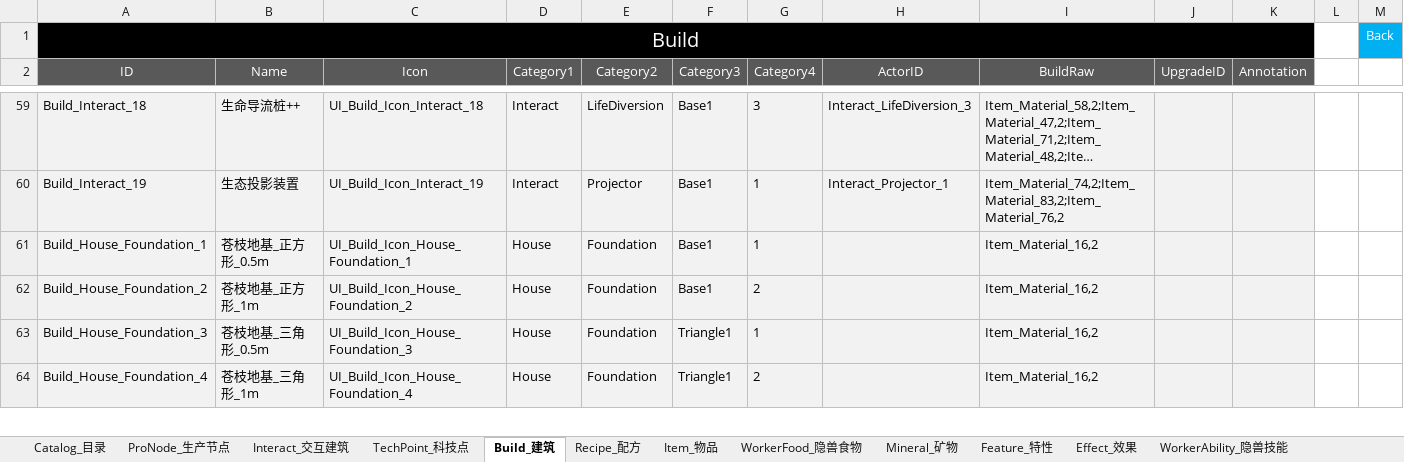
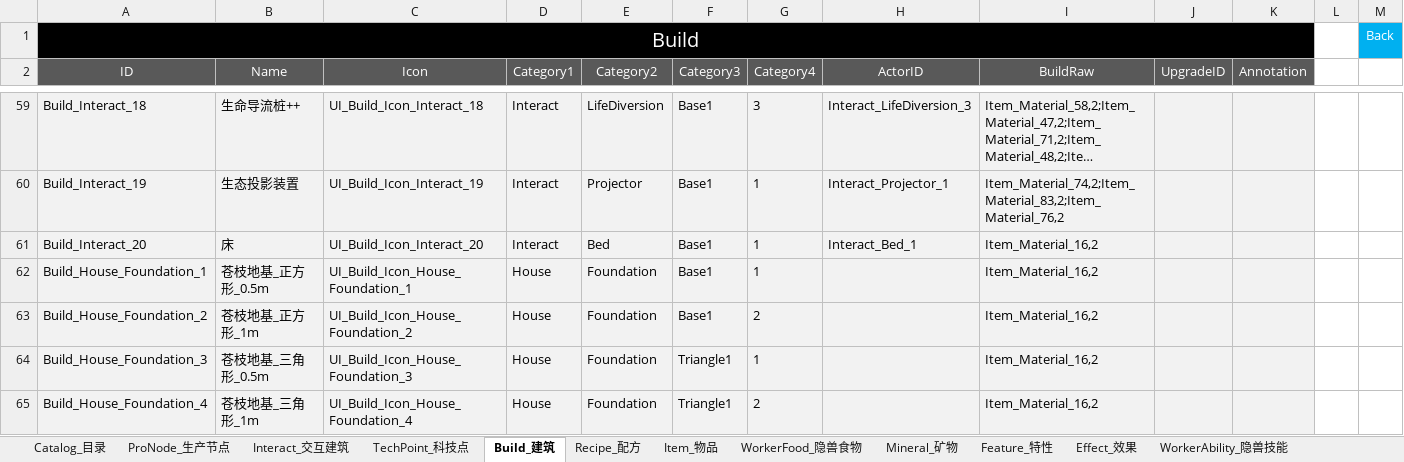
Before and after one commit to ssh555/ProjectOC, an Excel workbook: ExternProject/_EXE/DataToBinary/DataTable/Config_OC_数据表.xlsx, sheet Build_建筑, drawn as a sheet; only a part is shown, gaps mark what is left out; long unchanged cells end in …; values as stored, in another font and other column widths than the file's, no borders; the diff names each change by its address in the sheet, - before the commit and + after, or states it on an @@ line.

```diff
--- a/ExternProject/_EXE/DataToBinary/DataTable/Config_OC_数据表.xlsx (sheet Build_建筑)
+++ b/ExternProject/_EXE/DataToBinary/DataTable/Config_OC_数据表.xlsx (sheet Build_建筑)
+row 61: Build_Interact_20 | 床 | UI_Build_Icon_Interact_20 | Interact | Bed | Base1 | 1 | Interact_Bed_1 | Item_Material_16,2
```
Also changed, not shown: 47 other files.
